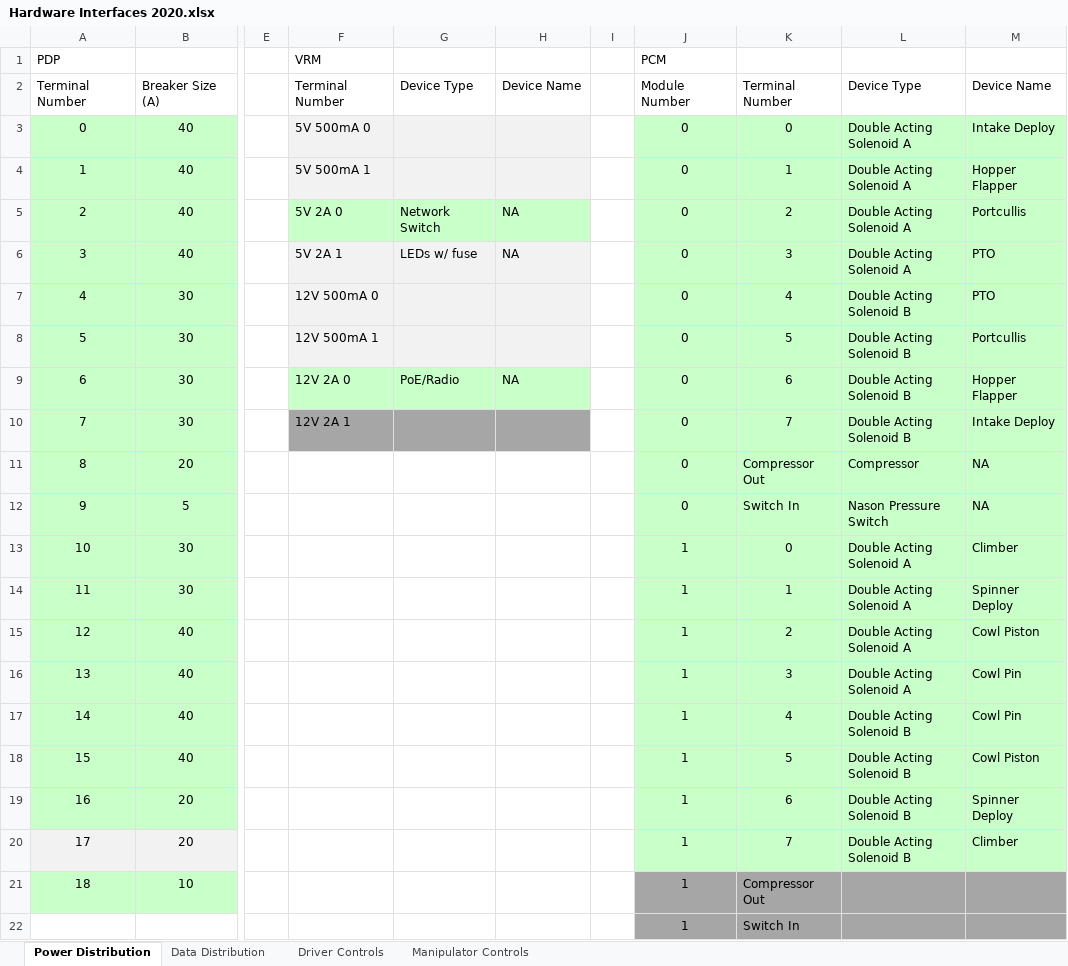
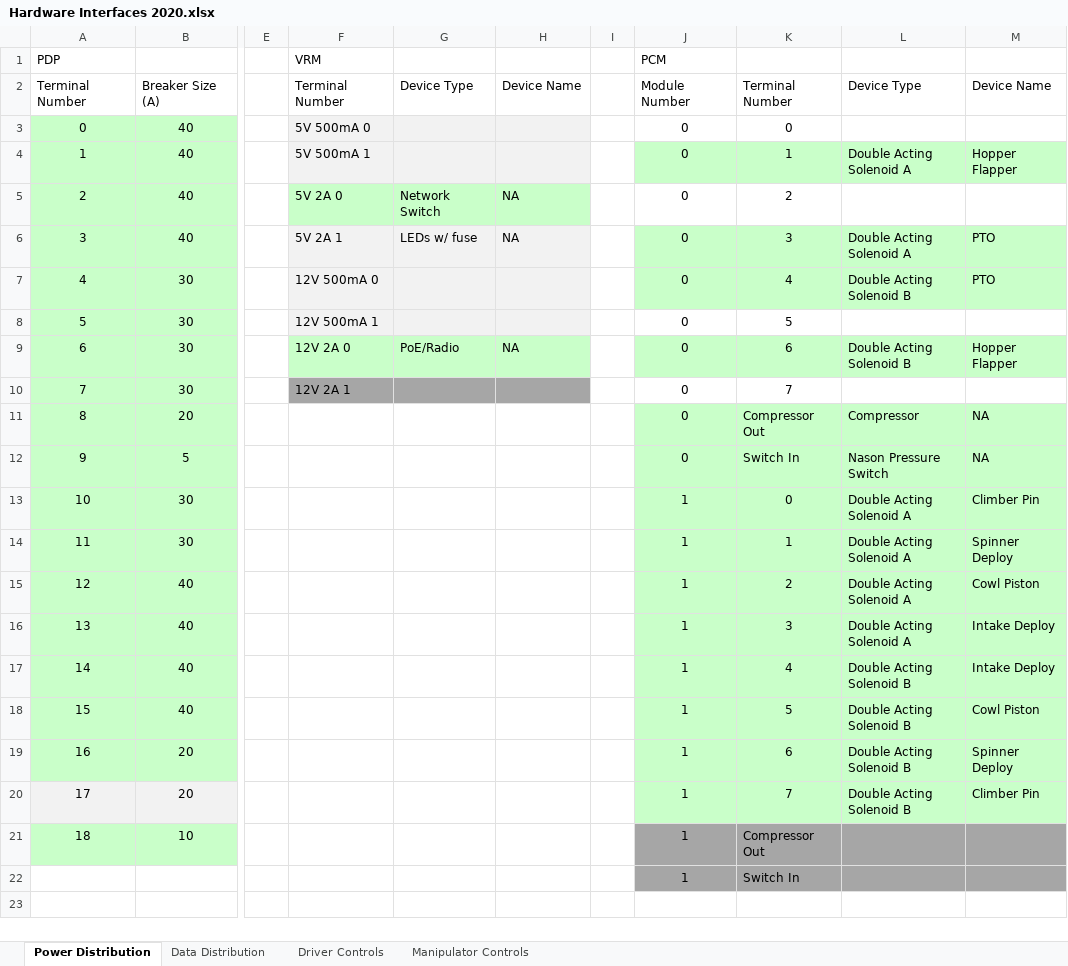
Before and after one commit to secret-city-wildbots/2020-Critical-Documents, an Excel workbook: Hardware Interfaces 2020.xlsx, sheet Power Distribution, drawn as a sheet; only a part is shown, gaps mark what is left out; values as stored, in another font and other column widths than the file's, no borders; the diff names each change by its address in the sheet, - before the commit and + after, or states it on an @@ line.

Commit message:
updated climber solenoid

```diff
--- a/Hardware Interfaces 2020.xlsx (sheet Power Distribution)
+++ b/Hardware Interfaces 2020.xlsx (sheet Power Distribution)
-J3:M3 fill: #C9FFC9
+J3:M3 fill: none
-L3: Double Acting Solenoid A
+L3: (empty)
-M3: Intake Deploy
+M3: (empty)
-J5:M5 fill: #C9FFC9
+J5:M5 fill: none
-L5: Double Acting Solenoid A
+L5: (empty)
-M5: Portcullis
+M5: (empty)
-J8:M8 fill: #C9FFC9
+J8:M8 fill: none
-L8: Double Acting Solenoid B
+L8: (empty)
-M8: Portcullis
+M8: (empty)
-J10:M10 fill: #C9FFC9
+J10:M10 fill: none
-L10: Double Acting Solenoid B
+L10: (empty)
-M10: Intake Deploy
+M10: (empty)
-M13: Climber
+M13: Climber Pin
-M16:M17: Cowl Pin
+M16:M17: Intake Deploy
-M20: Climber
+M20: Climber Pin
```
